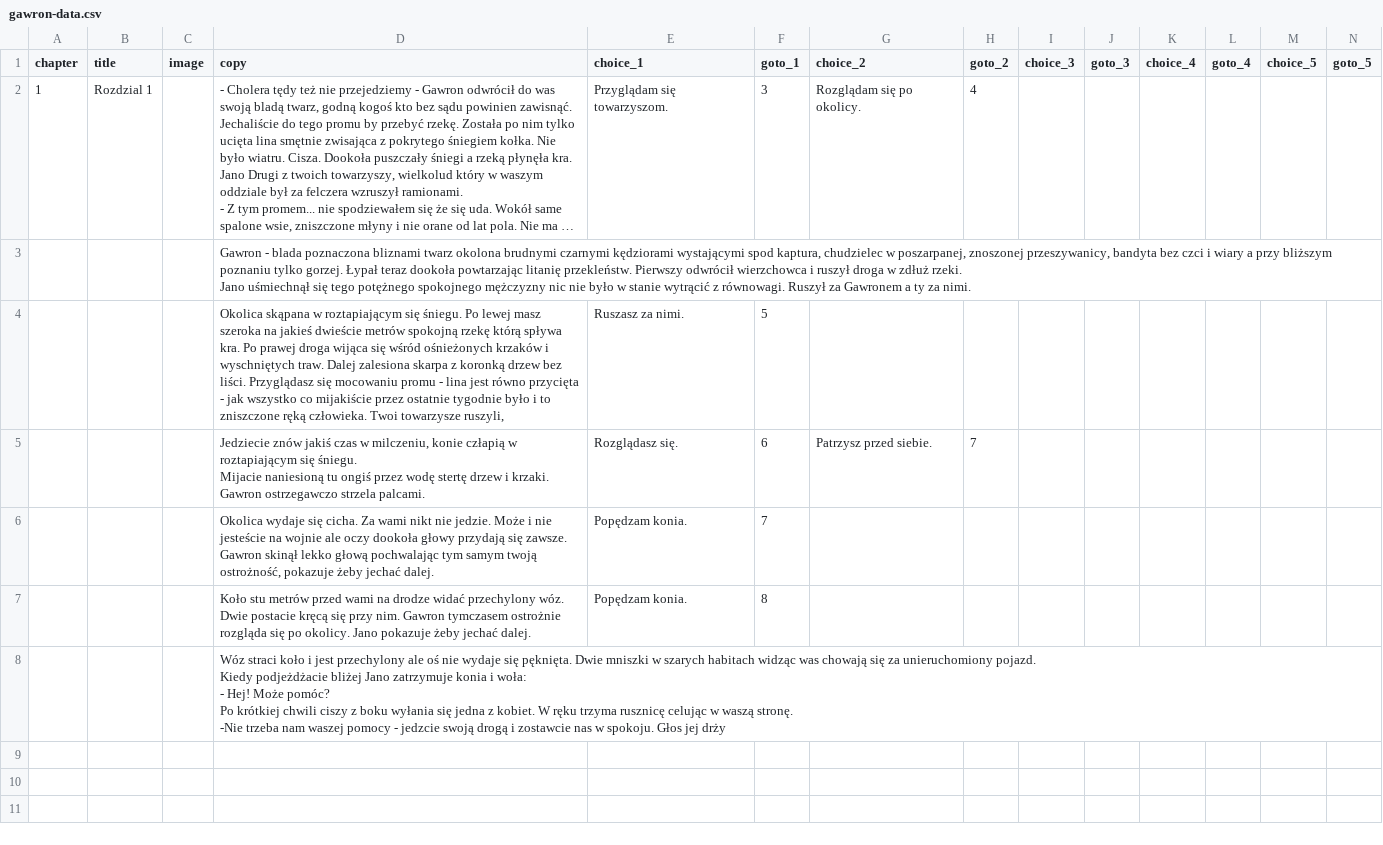
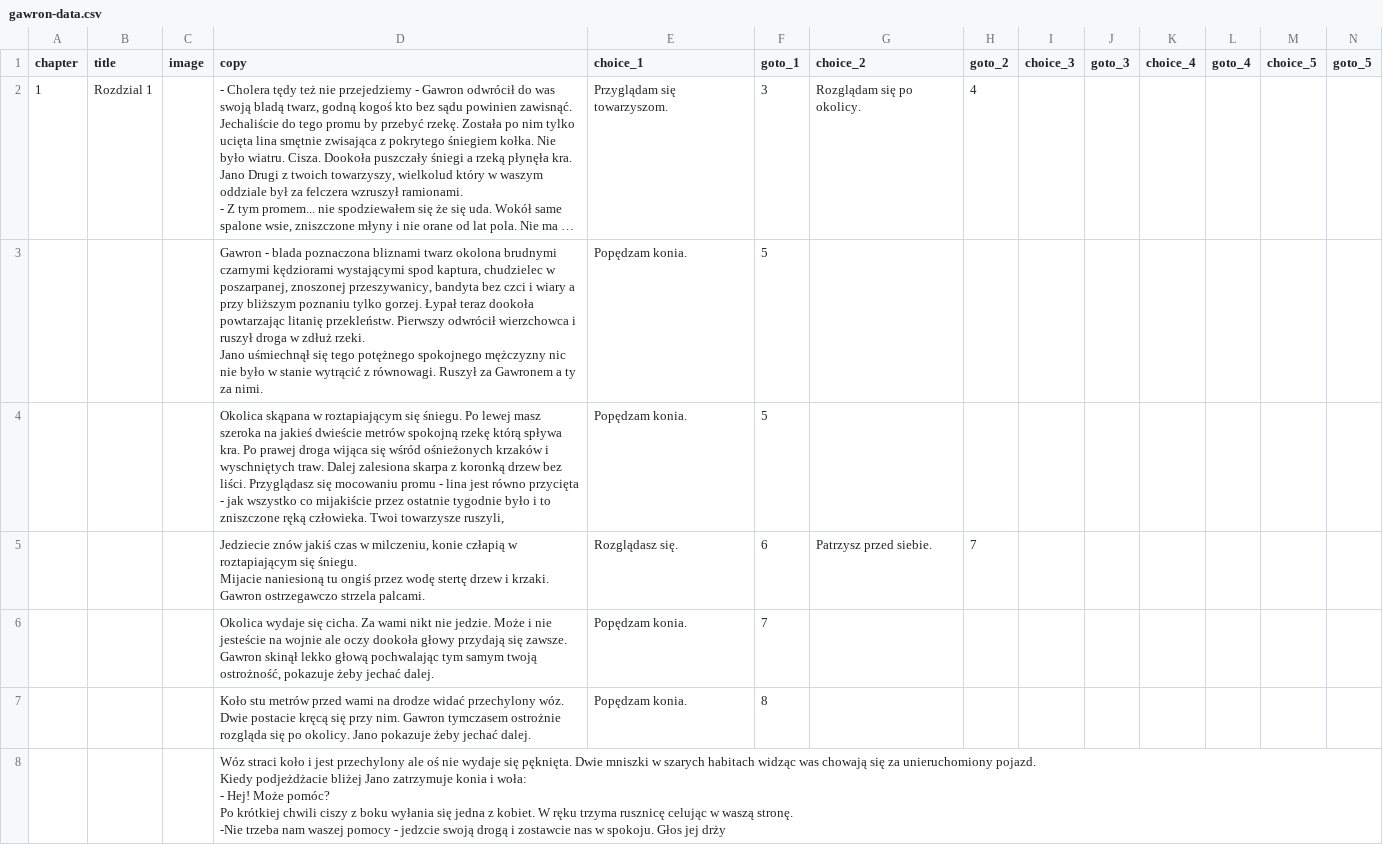
Before and after one commit to proochster/kroniki, a CSV file: _data/pl/gawron-data.csv, drawn as a sheet; only a part is shown; long unchanged cells end in …; removed rows and columns are numbered as before the commit, all else as after; rows hold the shown columns only; ↵ is a line break in a cell; the diff names each change by its address in the sheet, - before the commit and + after, or states it on an @@ line.

Commit message:
^ Data: Gawron

```diff
--- a/_data/pl/gawron-data.csv
+++ b/_data/pl/gawron-data.csv
-row 3:  |  |  | Gawron - blada poznaczona bliznami twarz okolona brudnymi czarnymi kędziorami wystającymi spod kaptura, chudzielec w poszarpanej, znoszonej przeszywanicy, bandyta bez czci i wiary a przy bliższym poznaniu tylko gorzej. Łypał teraz dookoła powtarzając litanię przekleństw. Pierwszy odwrócił wierzchowca i ruszył droga w zdłuż rzeki. ↵ Jano uśmiechnął się tego potężnego spokojnego mężczyzny nic nie było w stanie wytrącić z równowagi. Ruszył za Gawronem a ty za nimi.
+row 3:  |  |  | Gawron - blada poznaczona bliznami twarz okolona brudnymi czarnymi kędziorami wystającymi spod kaptura, chudzielec w poszarpanej, znoszonej przeszywanicy, bandyta bez czci i wiary a przy bliższym poznaniu tylko gorzej. Łypał teraz dookoła powtarzając litanię przekleństw. Pierwszy odwrócił wierzchowca i ruszył droga w zdłuż rzeki. ↵ Jano uśmiechnął się tego potężnego spokojnego mężczyzny nic nie było w stanie wytrącić z równowagi. Ruszył za Gawronem a ty za nimi. | Popędzam konia. | 5
-E4 (choice_1): Ruszasz za nimi.
+E4 (choice_1): Popędzam konia.
```
